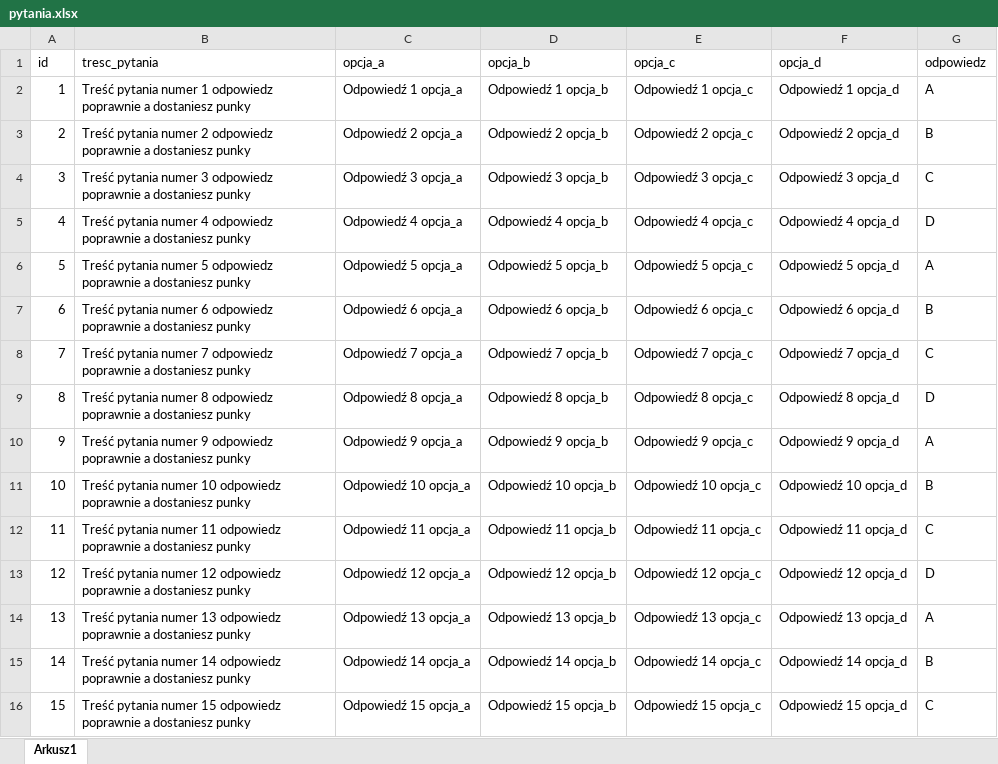
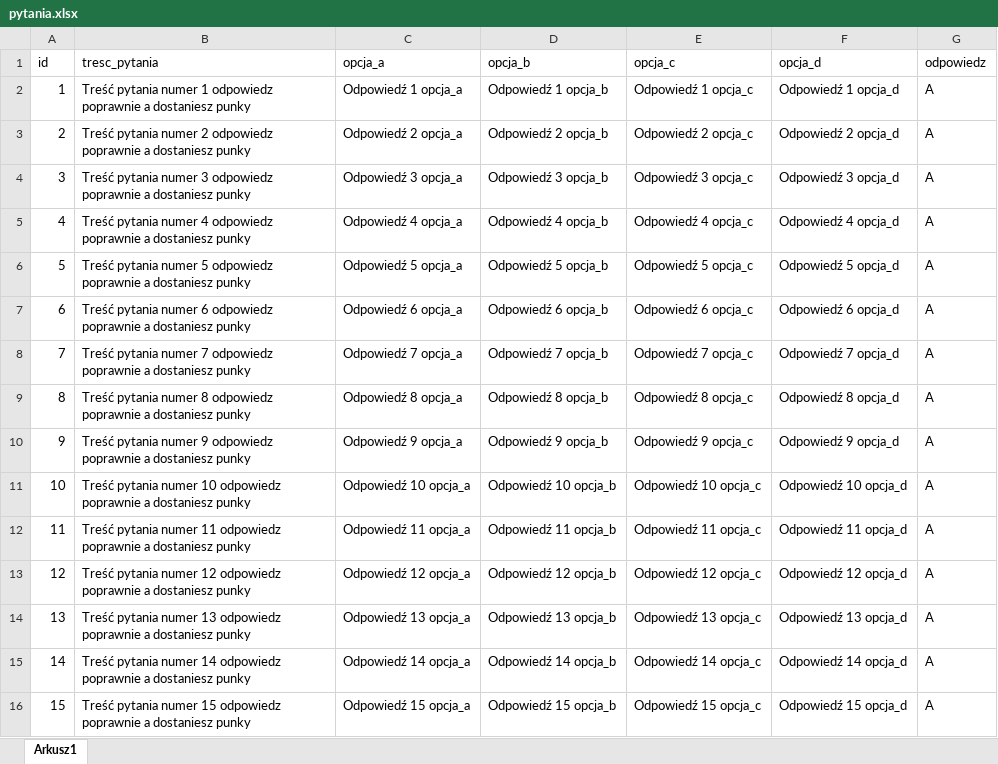
Before and after one commit to wojcickid/noc_test_wiedzy, an Excel workbook: pytania.xlsx, sheet Arkusz1, drawn as a sheet; only a part is shown; values as stored, in another font and other column widths than the file's, no borders; the diff covers the shown part only; the diff names each change by its address in the sheet, - before the commit and + after, or states it on an @@ line.

```diff
--- a/pytania.xlsx (sheet Arkusz1)
+++ b/pytania.xlsx (sheet Arkusz1)
-G3 (odpowiedz): B
+G3 (odpowiedz): A
-G4 (odpowiedz): C
+G4 (odpowiedz): A
-G5 (odpowiedz): D
+G5 (odpowiedz): A
-G7 (odpowiedz): B
+G7 (odpowiedz): A
-G8 (odpowiedz): C
+G8 (odpowiedz): A
-G9 (odpowiedz): D
+G9 (odpowiedz): A
-G11 (odpowiedz): B
+G11 (odpowiedz): A
-G12 (odpowiedz): C
+G12 (odpowiedz): A
-G13 (odpowiedz): D
+G13 (odpowiedz): A
-G15 (odpowiedz): B
+G15 (odpowiedz): A
-G16 (odpowiedz): C
+G16 (odpowiedz): A
```
Also changed, not shown: 139 edited cells elsewhere in this sheet, 2 other files.
